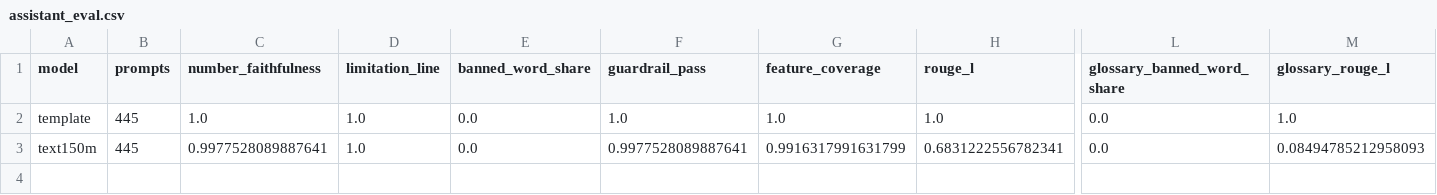
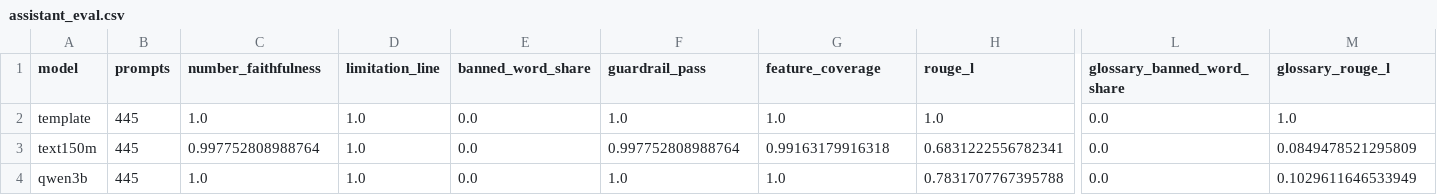
Before and after one commit to Defaul119/COS30049A2, a CSV file: reports/tables/assistant_eval.csv, drawn as a sheet; only a part is shown, gaps mark what is left out; rows hold the shown columns only; the diff names each change by its address in the sheet, - before the commit and + after, or states it on an @@ line.

Commit message:
Qwen 3B: Kaggle fine-tune brought home and evaluated on DS7; writer order confirmed
Kaggle run (T4, fp16 loss scaling): 1,446 of 1,446 steps, best validation loss 0.0752.
DS7 test (445 prompts): number faithfulness, guardrail pass, limitation line and
feature coverage all 1.0, ROUGE-L 0.783 (152M model: 0.683). The row is merged into
assistant_eval.csv, and settings keep writerOrder [qwen3b, text150m].

models/assistant/ (152M, 610 MB) and models/qwen3b_adapter/ (114 MB) are filled locally
and git-ignored, being over GitHub's 100 MB limit; their SHA-256 are in context.txt.

```diff
--- a/reports/tables/assistant_eval.csv
+++ b/reports/tables/assistant_eval.csv
-C3 (number_faithfulness): 0.9977528089887641
+C3 (number_faithfulness): 0.997752808988764
-F3 (guardrail_pass): 0.9977528089887641
+F3 (guardrail_pass): 0.997752808988764
-G3 (feature_coverage): 0.9916317991631799
+G3 (feature_coverage): 0.99163179916318
-M3 (glossary_rouge_l): 0.08494785212958093
+M3 (glossary_rouge_l): 0.0849478521295809
+row 4: qwen3b | 445 | 1.0 | 1.0 | 0.0 | 1.0 | 1.0 | 0.7831707767395788 | 0.0 | 0.1029611646533949
```
Also changed, not shown: 6 other files.
